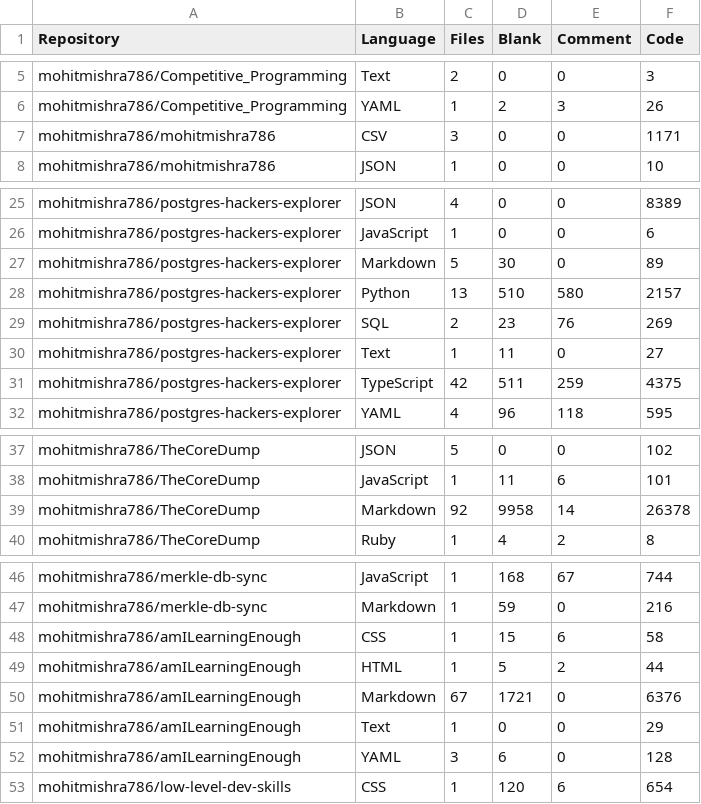
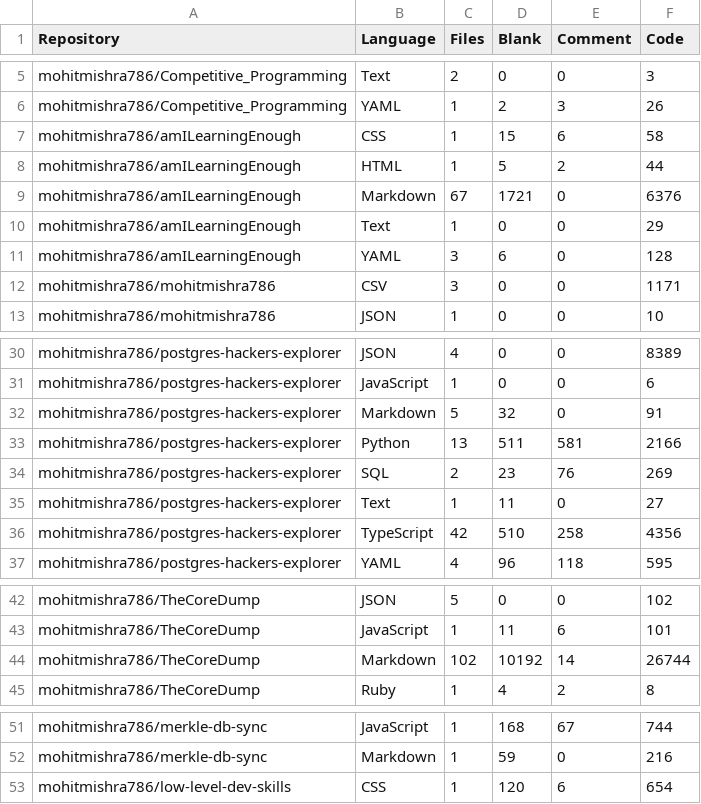
Before and after one commit to mohitmishra786/mohitmishra786, a CSV file: loc_results/detailed_results.csv, drawn as a sheet; only a part is shown, gaps mark what is left out; the diff covers the shown part only.

```diff
--- a/loc_results/detailed_results.csv
+++ b/loc_results/detailed_results.csv
@@ -6,2 +6,7 @@ mohitmishra786/Competitive_Programming,Text,2,0,0,3
 mohitmishra786/Competitive_Programming,YAML,1,2,3,26
+mohitmishra786/amILearningEnough,CSS,1,15,6,58
+mohitmishra786/amILearningEnough,HTML,1,5,2,44
+mohitmishra786/amILearningEnough,Markdown,67,1721,0,6376
+mohitmishra786/amILearningEnough,Text,1,0,0,29
+mohitmishra786/amILearningEnough,YAML,3,6,0,128
 mohitmishra786/mohitmishra786,CSV,3,0,0,1171
@@ -26,7 +31,7 @@ mohitmishra786/postgres-hackers-explorer,JSON,4,0,0,8389
 mohitmishra786/postgres-hackers-explorer,JavaScript,1,0,0,6
-mohitmishra786/postgres-hackers-explorer,Markdown,5,30,0,89
-mohitmishra786/postgres-hackers-explorer,Python,13,510,580,2157
+mohitmishra786/postgres-hackers-explorer,Markdown,5,32,0,91
+mohitmishra786/postgres-hackers-explorer,Python,13,511,581,2166
 mohitmishra786/postgres-hackers-explorer,SQL,2,23,76,269
 mohitmishra786/postgres-hackers-explorer,Text,1,11,0,27
-mohitmishra786/postgres-hackers-explorer,TypeScript,42,511,259,4375
+mohitmishra786/postgres-hackers-explorer,TypeScript,42,510,258,4356
 mohitmishra786/postgres-hackers-explorer,YAML,4,96,118,595
@@ -38,3 +43,3 @@ mohitmishra786/TheCoreDump,JSON,5,0,0,102
 mohitmishra786/TheCoreDump,JavaScript,1,11,6,101
-mohitmishra786/TheCoreDump,Markdown,92,9958,14,26378
+mohitmishra786/TheCoreDump,Markdown,102,10192,14,26744
 mohitmishra786/TheCoreDump,Ruby,1,4,2,8
@@ -47,7 +52,2 @@ mohitmishra786/merkle-db-sync,JavaScript,1,168,67,744
 mohitmishra786/merkle-db-sync,Markdown,1,59,0,216
-mohitmishra786/amILearningEnough,CSS,1,15,6,58
-mohitmishra786/amILearningEnough,HTML,1,5,2,44
-mohitmishra786/amILearningEnough,Markdown,67,1721,0,6376
-mohitmishra786/amILearningEnough,Text,1,0,0,29
-mohitmishra786/amILearningEnough,YAML,3,6,0,128
 mohitmishra786/low-level-dev-skills,CSS,1,120,6,654
```
Also changed, not shown: 1 edited cell elsewhere in this file, loc_results/language_summary.csv, loc_results/repo_summary.csv, 4 other files.
